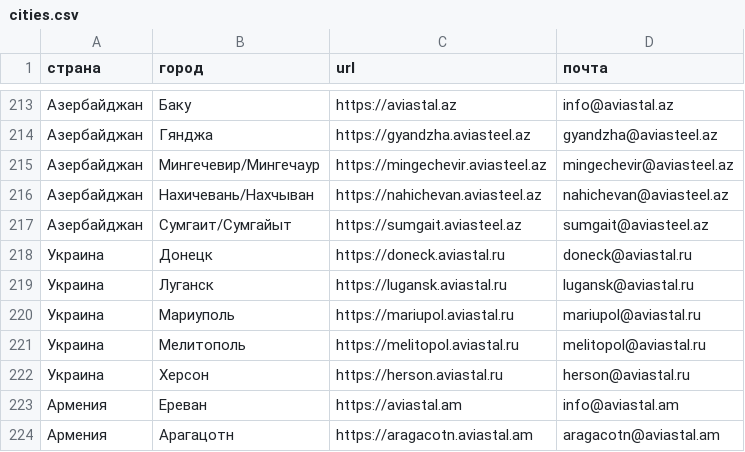
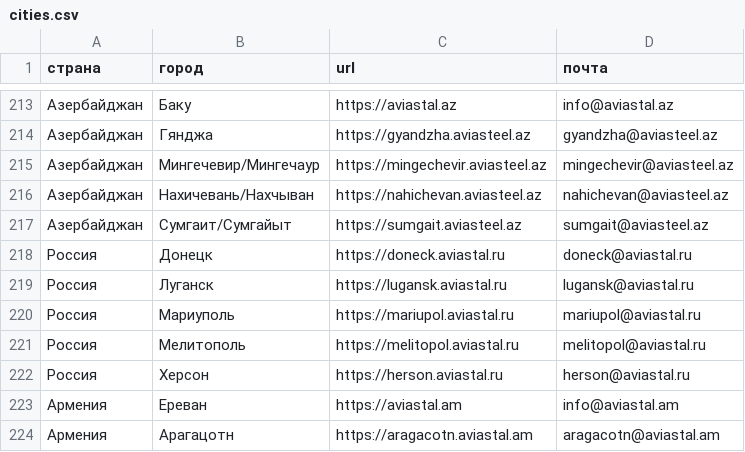
Before and after one commit to mag66530/site-checker, a CSV file: forms_tester/projects/avia/cities.csv, drawn as a sheet; only a part is shown, gaps mark what is left out.

```diff
--- a/forms_tester/projects/avia/cities.csv
+++ b/forms_tester/projects/avia/cities.csv
@@ -217,7 +217,7 @@
 Азербайджан,Сумгаит/Сумгайыт,https://sumgait.aviasteel.az,sumgait@aviasteel.az
-Украина,Донецк,https://doneck.aviastal.ru,doneck@aviastal.ru
-Украина,Луганск,https://lugansk.aviastal.ru,lugansk@aviastal.ru
-Украина,Мариуполь,https://mariupol.aviastal.ru,mariupol@aviastal.ru
-Украина,Мелитополь,https://melitopol.aviastal.ru,melitopol@aviastal.ru
-Украина,Херсон,https://herson.aviastal.ru,herson@aviastal.ru
+Россия,Донецк,https://doneck.aviastal.ru,doneck@aviastal.ru
+Россия,Луганск,https://lugansk.aviastal.ru,lugansk@aviastal.ru
+Россия,Мариуполь,https://mariupol.aviastal.ru,mariupol@aviastal.ru
+Россия,Мелитополь,https://melitopol.aviastal.ru,melitopol@aviastal.ru
+Россия,Херсон,https://herson.aviastal.ru,herson@aviastal.ru
 Армения,Ереван,https://aviastal.am,info@aviastal.am
```
